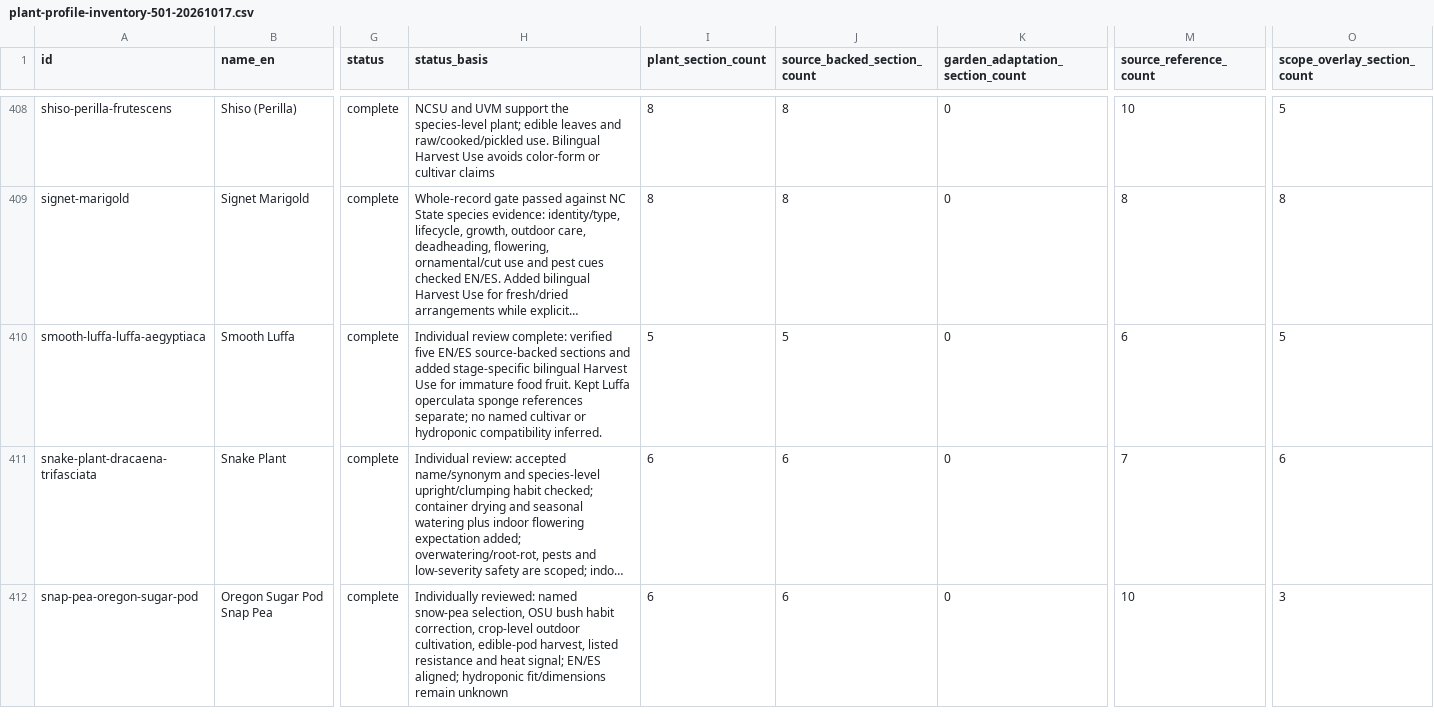
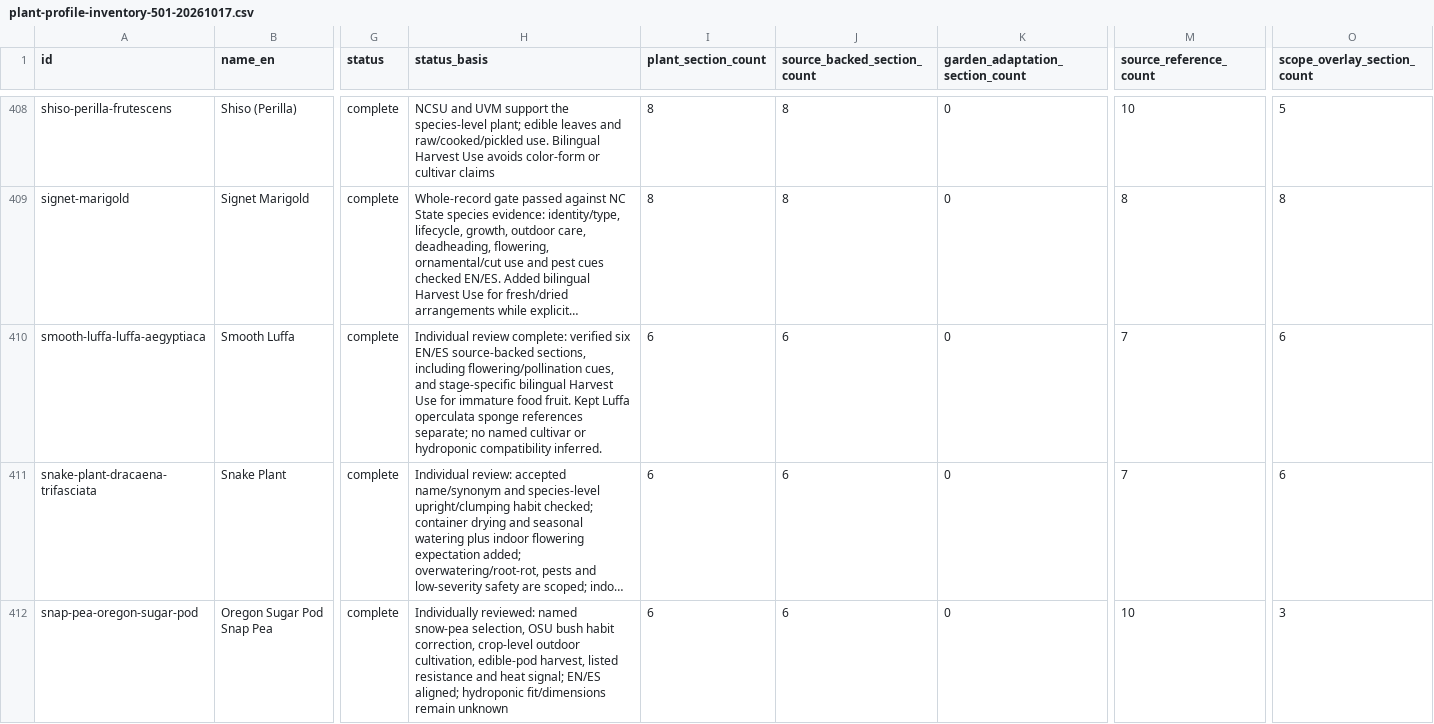
Before and after one commit to juangaudino/streex-garden, a CSV file: labs/gardenpedia/research/plant-profile-inventory-501-20261017.csv, drawn as a sheet; only a part is shown, gaps mark what is left out; long unchanged cells end in …; the diff names each change by its address in the sheet, - before the commit and + after, or states it on an @@ line.

Commit message:
Enrich smooth luffa flowering guidance

```diff
--- a/labs/gardenpedia/research/plant-profile-inventory-501-20261017.csv
+++ b/labs/gardenpedia/research/plant-profile-inventory-501-20261017.csv
-H410 (status_basis): …complete: verified five EN/ES source-backed sections and added stage-specific bilingual…
+H410 (status_basis): …complete: verified six EN/ES source-backed sections, including flowering/pollination cues, and stage-specific bilingual…
-I410 (plant_section_count): 5
+I410 (plant_section_count): 6
-J410 (source_backed_section_count): 5
+J410 (source_backed_section_count): 6
-M410 (source_reference_count): 6
+M410 (source_reference_count): 7
-O410 (scope_overlay_section_count): 5
+O410 (scope_overlay_section_count): 6
```
Also changed, not shown: 5 other files.
